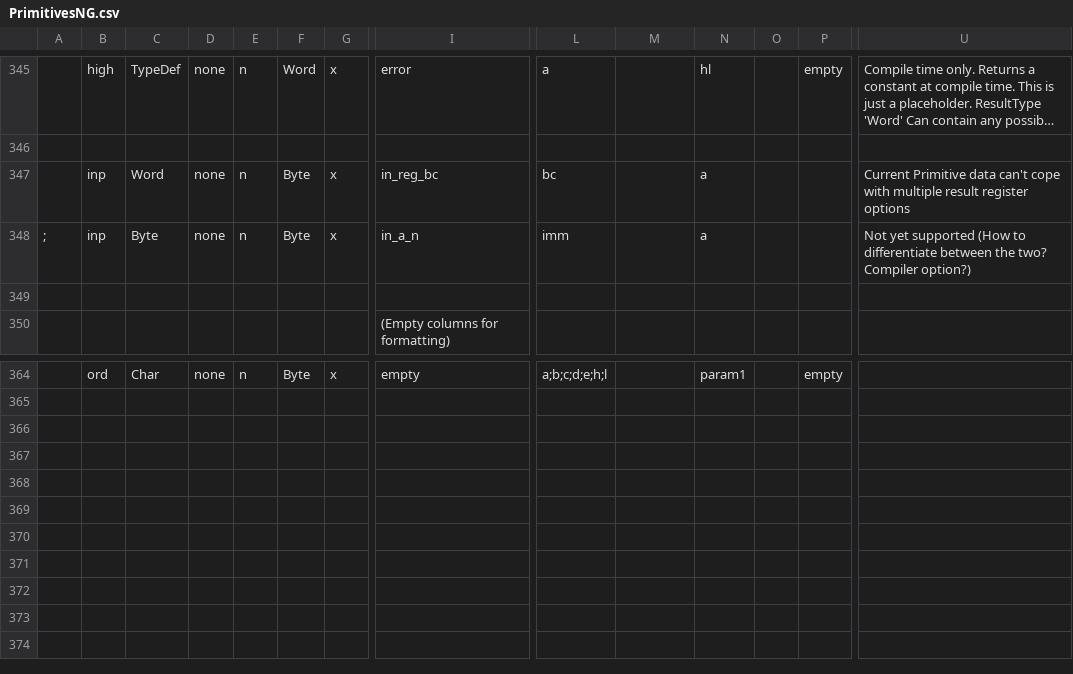
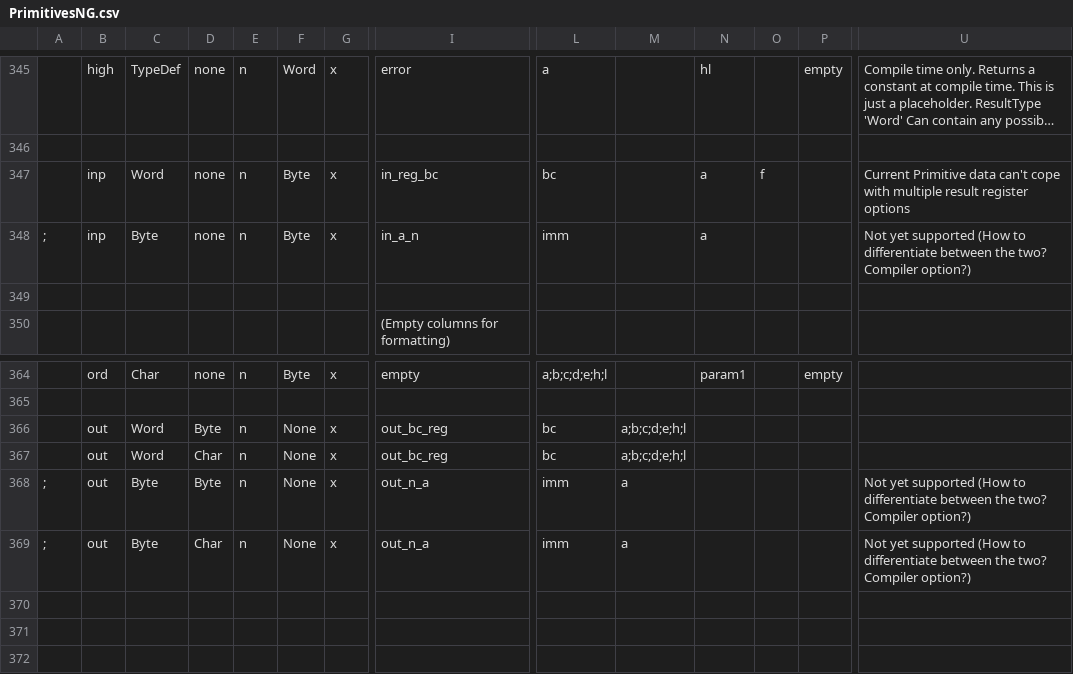
Before and after one commit to Bread80/Quiche, a CSV file: Data/PrimitivesNG.csv, drawn as a sheet; only a part is shown, gaps mark what is left out; the shorter side is filled out with more unchanged rows; long unchanged cells end in …; rows hold the shown columns only; the diff names each change by its address in the sheet, - before the commit and + after, or states it on an @@ line.

```diff
--- a/Data/PrimitivesNG.csv
+++ b/Data/PrimitivesNG.csv
-O347: (empty)
+O347: f
-row 366: (empty)
+row 366:  | out | Word | Byte | n | None | x | out_bc_reg | bc | a;b;c;d;e;h;l
-row 367: (empty)
+row 367:  | out | Word | Char | n | None | x | out_bc_reg | bc | a;b;c;d;e;h;l
-row 368: (empty)
+row 368: ; | out | Byte | Byte | n | None | x | out_n_a | imm | a |  |  |  | Not yet supported (How to differentiate between the two? Compiler option?)
-row 369: (empty)
+row 369: ; | out | Byte | Char | n | None | x | out_n_a | imm | a |  |  |  | Not yet supported (How to differentiate between the two? Compiler option?)
```
Also changed, not shown: Data/Intrinsics.csv, Data/OperatorsNG.csv, 5 other files.
